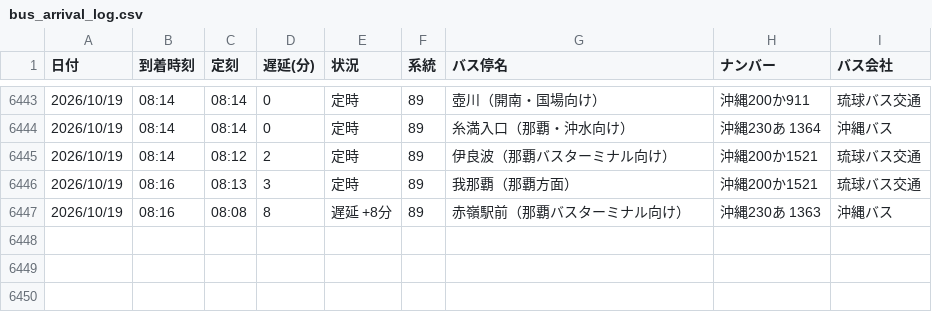
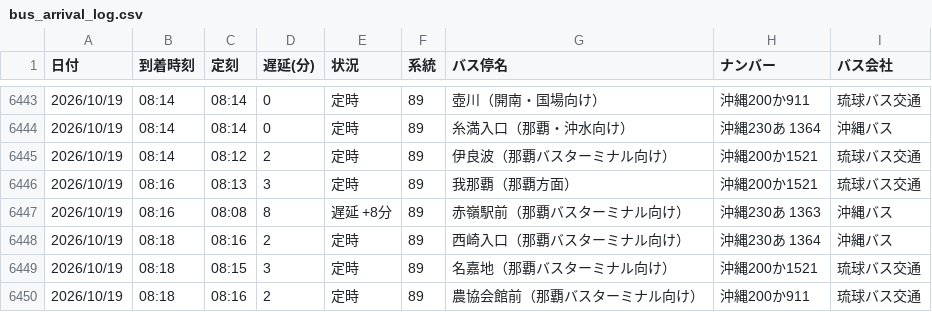
Before and after one commit to uy819/bus-tracker2, a CSV file: data/raw/89_up/bus_arrival_log.csv, drawn as a sheet; only a part is shown, gaps mark what is left out; the diff names each change by its address in the sheet, - before the commit and + after, or states it on an @@ line.

```diff
--- a/data/raw/89_up/bus_arrival_log.csv
+++ b/data/raw/89_up/bus_arrival_log.csv
+row 6448: 2026/10/19 | 08:18 | 08:16 | 2 | 定時 | 89 | 西崎入口（那覇バスターミナル向け） | 沖縄230あ 1364 | 沖縄バス
+row 6449: 2026/10/19 | 08:18 | 08:15 | 3 | 定時 | 89 | 名嘉地（那覇バスターミナル向け） | 沖縄200か1521 | 琉球バス交通
+row 6450: 2026/10/19 | 08:18 | 08:16 | 2 | 定時 | 89 | 農協会館前（那覇バスターミナル向け） | 沖縄200か911 | 琉球バス交通
```
Also changed, not shown: 1 other file.
